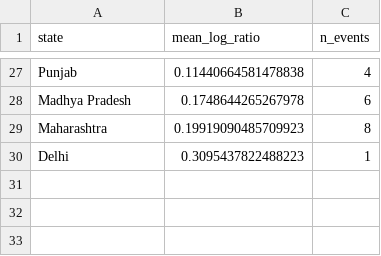
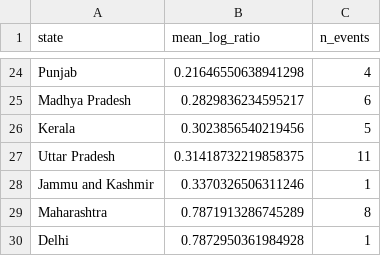
Before and after one commit to rokpolar/CVND, a CSV file: outputs/plot9_coverage_map.csv, drawn as a sheet; only a part is shown, gaps mark what is left out; addresses are those after the commit; the diff covers the shown part only; the diff names each change by its address in the sheet, - before the commit and + after, or states it on an @@ line.

```diff
--- a/outputs/plot9_coverage_map.csv
+++ b/outputs/plot9_coverage_map.csv
-B24 (mean_log_ratio): 0.11440664581478838
+B24 (mean_log_ratio): 0.21646550638941298
-B25 (mean_log_ratio): 0.1748644265267978
+B25 (mean_log_ratio): 0.2829836234595217
+row 26: Kerala | 0.3023856540219456 | 5
+row 27: Uttar Pradesh | 0.31418732219858375 | 11
+row 28: Jammu and Kashmir | 0.3370326506311246 | 1
-B29 (mean_log_ratio): 0.19919090485709923
+B29 (mean_log_ratio): 0.7871913286745289
-B30 (mean_log_ratio): 0.3095437822488223
+B30 (mean_log_ratio): 0.7872950361984928
```
Also changed, not shown: 8 added rows, 11 removed rows and 14 edited cells elsewhere in this file, data/expected_coverage.csv, data/state_expected_coverage.csv, 12 other files.
